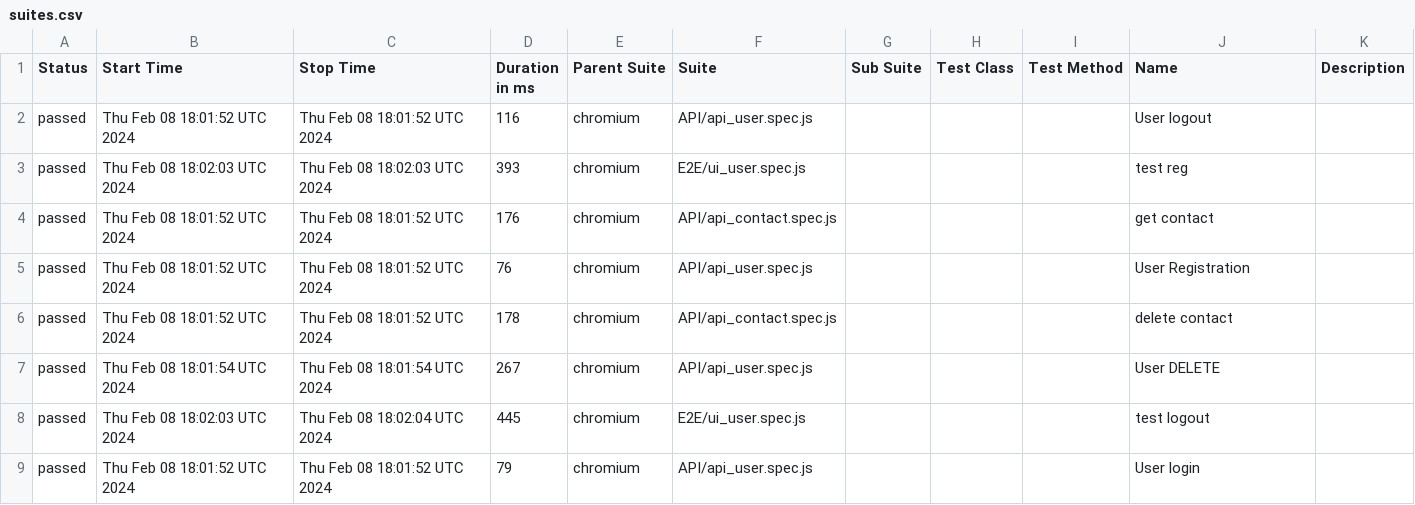
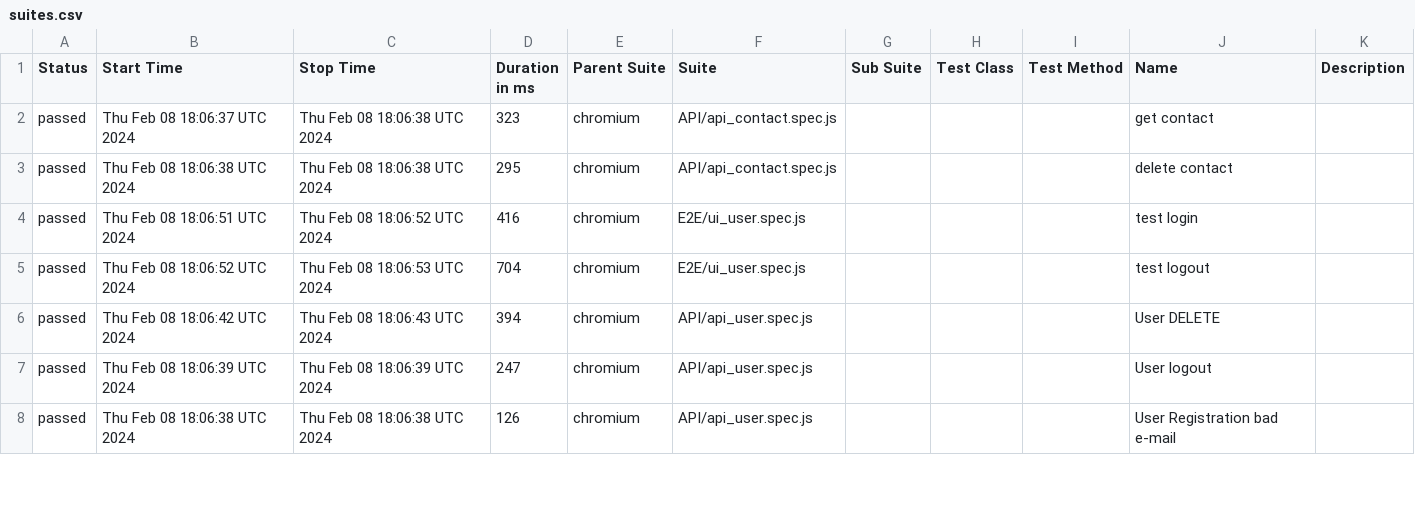
Before and after one commit to DislocatedBo/qa_js_project, a CSV file: data/suites.csv, drawn as a sheet; only a part is shown; the diff covers the shown part only.

```diff
--- a/data/suites.csv
+++ b/data/suites.csv
@@ -1,9 +1,8 @@
 "Status","Start Time","Stop Time","Duration in ms","Parent Suite","Suite","Sub Suite","Test Class","Test Method","Name","Description"
-"passed","Thu Feb 08 18:01:52 UTC 2024","Thu Feb 08 18:01:52 UTC 2024","116","chromium","API/api_user.spec.js","","","","User logout",""
-"passed","Thu Feb 08 18:02:03 UTC 2024","Thu Feb 08 18:02:03 UTC 2024","393","chromium","E2E/ui_user.spec.js","","","","test reg",""
-"passed","Thu Feb 08 18:01:52 UTC 2024","Thu Feb 08 18:01:52 UTC 2024","176","chromium","API/api_contact.spec.js","","","","get contact",""
-"passed","Thu Feb 08 18:01:52 UTC 2024","Thu Feb 08 18:01:52 UTC 2024","76","chromium","API/api_user.spec.js","","","","User Registration",""
-"passed","Thu Feb 08 18:01:52 UTC 2024","Thu Feb 08 18:01:52 UTC 2024","178","chromium","API/api_contact.spec.js","","","","delete contact",""
-"passed","Thu Feb 08 18:01:54 UTC 2024","Thu Feb 08 18:01:54 UTC 2024","267","chromium","API/api_user.spec.js","","","","User DELETE",""
-"passed","Thu Feb 08 18:02:03 UTC 2024","Thu Feb 08 18:02:04 UTC 2024","445","chromium","E2E/ui_user.spec.js","","","","test logout",""
-"passed","Thu Feb 08 18:01:52 UTC 2024","Thu Feb 08 18:01:52 UTC 2024","79","chromium","API/api_user.spec.js","","","","User login",""
+"passed","Thu Feb 08 18:06:37 UTC 2024","Thu Feb 08 18:06:38 UTC 2024","323","chromium","API/api_contact.spec.js","","","","get contact",""
+"passed","Thu Feb 08 18:06:38 UTC 2024","Thu Feb 08 18:06:38 UTC 2024","295","chromium","API/api_contact.spec.js","","","","delete contact",""
+"passed","Thu Feb 08 18:06:51 UTC 2024","Thu Feb 08 18:06:52 UTC 2024","416","chromium","E2E/ui_user.spec.js","","","","test login",""
+"passed","Thu Feb 08 18:06:52 UTC 2024","Thu Feb 08 18:06:53 UTC 2024","704","chromium","E2E/ui_user.spec.js","","","","test logout",""
+"passed","Thu Feb 08 18:06:42 UTC 2024","Thu Feb 08 18:06:43 UTC 2024","394","chromium","API/api_user.spec.js","","","","User DELETE",""
+"passed","Thu Feb 08 18:06:39 UTC 2024","Thu Feb 08 18:06:39 UTC 2024","247","chromium","API/api_user.spec.js","","","","User logout",""
+"passed","Thu Feb 08 18:06:38 UTC 2024","Thu Feb 08 18:06:38 UTC 2024","126","chromium","API/api_user.spec.js","","","","User Registration bad e-mail",""
```
Also changed, not shown: 1 added row and 27 edited cells elsewhere in this file, 53 other files.
